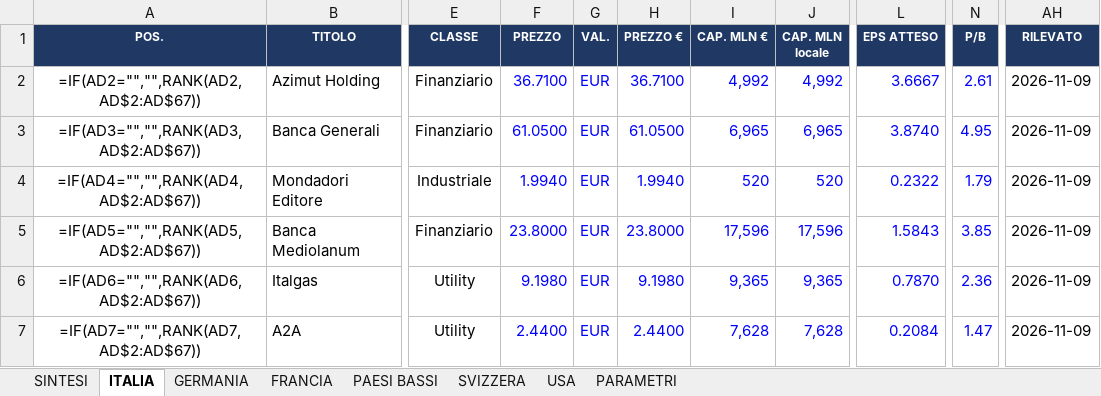
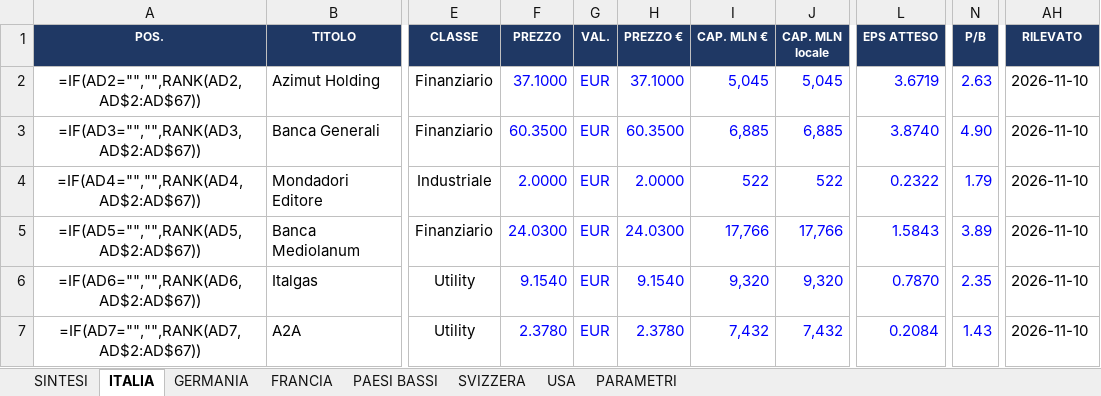
Before and after one commit to FPTechResearch/listino-dati, an Excel workbook: Listino_Italia.xlsx, sheet ITALIA, drawn as a sheet; only a part is shown, gaps mark what is left out; values as stored, in another font and other column widths than the file's, no borders; formulas without a stored value are shown as written; conditional formats not drawn; the diff covers the shown part only; the diff names each change by its address in the sheet, - before the commit and + after, or states it on an @@ line.

```diff
--- a/Listino_Italia.xlsx (sheet ITALIA)
+++ b/Listino_Italia.xlsx (sheet ITALIA)
-F2 (PREZZO): 36.7100
+F2 (PREZZO): 37.1000
-H2 (PREZZO €): 36.7100
+H2 (PREZZO €): 37.1000
-I2 (CAP. MLN €): 4,992
+I2 (CAP. MLN €): 5,045
-J2 (CAP. MLN locale): 4,992
+J2 (CAP. MLN locale): 5,045
-L2 (EPS ATTESO): 3.6667
+L2 (EPS ATTESO): 3.6719
-N2 (P/B): 2.61
+N2 (P/B): 2.63
-AH2:AH7 (RILEVATO): 2026-11-09
+AH2:AH7 (RILEVATO): 2026-11-10
-F3 (PREZZO): 61.0500
+F3 (PREZZO): 60.3500
-H3 (PREZZO €): 61.0500
+H3 (PREZZO €): 60.3500
-I3 (CAP. MLN €): 6,965
+I3 (CAP. MLN €): 6,885
-J3 (CAP. MLN locale): 6,965
+J3 (CAP. MLN locale): 6,885
-N3 (P/B): 4.95
+N3 (P/B): 4.90
-F4 (PREZZO): 1.9940
+F4 (PREZZO): 2.0000
-H4 (PREZZO €): 1.9940
+H4 (PREZZO €): 2.0000
-I4 (CAP. MLN €): 520
+I4 (CAP. MLN €): 522
-J4 (CAP. MLN locale): 520
+J4 (CAP. MLN locale): 522
-F5 (PREZZO): 23.8000
+F5 (PREZZO): 24.0300
-H5 (PREZZO €): 23.8000
+H5 (PREZZO €): 24.0300
-I5 (CAP. MLN €): 17,596
+I5 (CAP. MLN €): 17,766
-J5 (CAP. MLN locale): 17,596
+J5 (CAP. MLN locale): 17,766
-N5 (P/B): 3.85
+N5 (P/B): 3.89
-F6 (PREZZO): 9.1980
+F6 (PREZZO): 9.1540
-H6 (PREZZO €): 9.1980
+H6 (PREZZO €): 9.1540
-I6 (CAP. MLN €): 9,365
+I6 (CAP. MLN €): 9,320
-J6 (CAP. MLN locale): 9,365
+J6 (CAP. MLN locale): 9,320
-N6 (P/B): 2.36
+N6 (P/B): 2.35
-F7 (PREZZO): 2.4400
+F7 (PREZZO): 2.3780
-H7 (PREZZO €): 2.4400
+H7 (PREZZO €): 2.3780
-I7 (CAP. MLN €): 7,628
+I7 (CAP. MLN €): 7,432
-J7 (CAP. MLN locale): 7,628
+J7 (CAP. MLN locale): 7,432
-N7 (P/B): 1.47
+N7 (P/B): 1.43
```
Also changed, not shown: 724 edited cells elsewhere in this sheet, sheet USA, sheet GERMANIA, sheet FRANCIA, sheet SVIZZERA, sheet PAESI BASSI, 3 other files.
